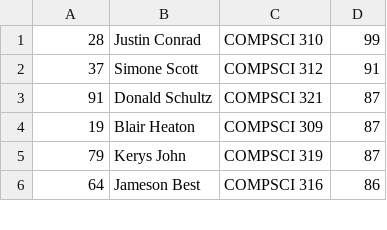
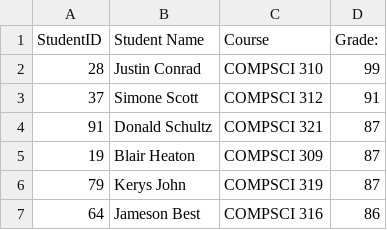
Before and after one commit to EthanLTB/File-I-O-Java, a CSV file: course1.csv, drawn as a sheet; only a part is shown.

```diff
--- a/course1.csv
+++ b/course1.csv
@@ -1 +1,2 @@
+StudentID, Student Name, Course, Grade:
 28,Justin Conrad,COMPSCI 310,99
```
Also changed, not shown: course2.csv, course3.csv, 1 other file.
